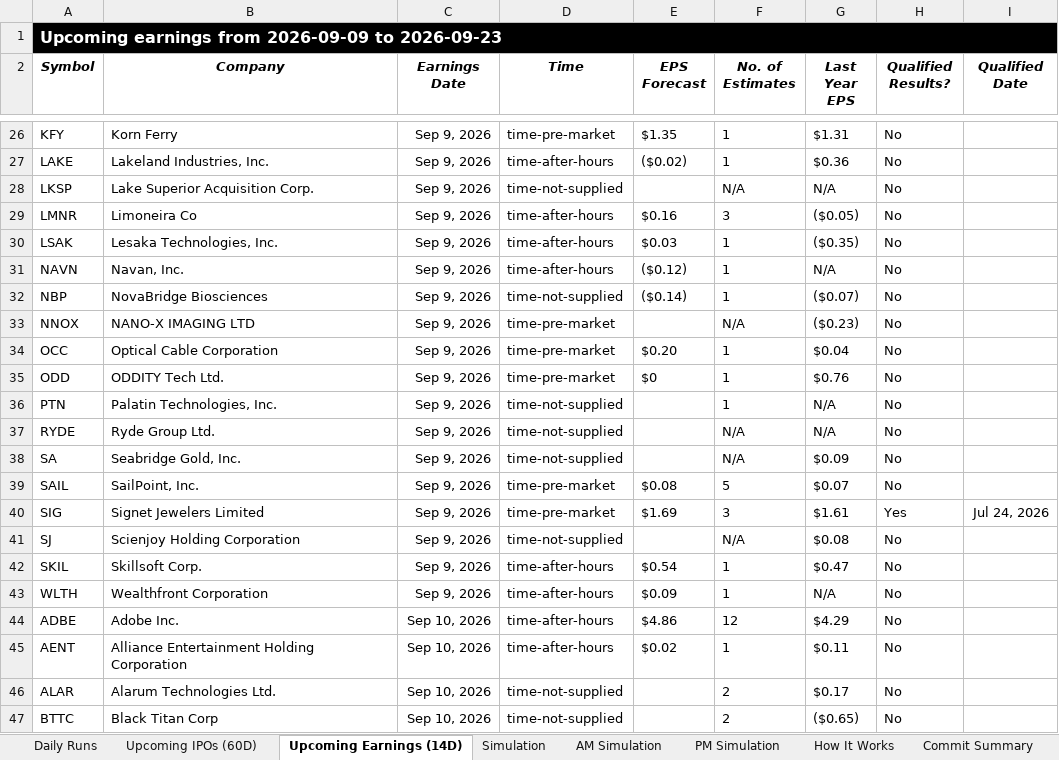
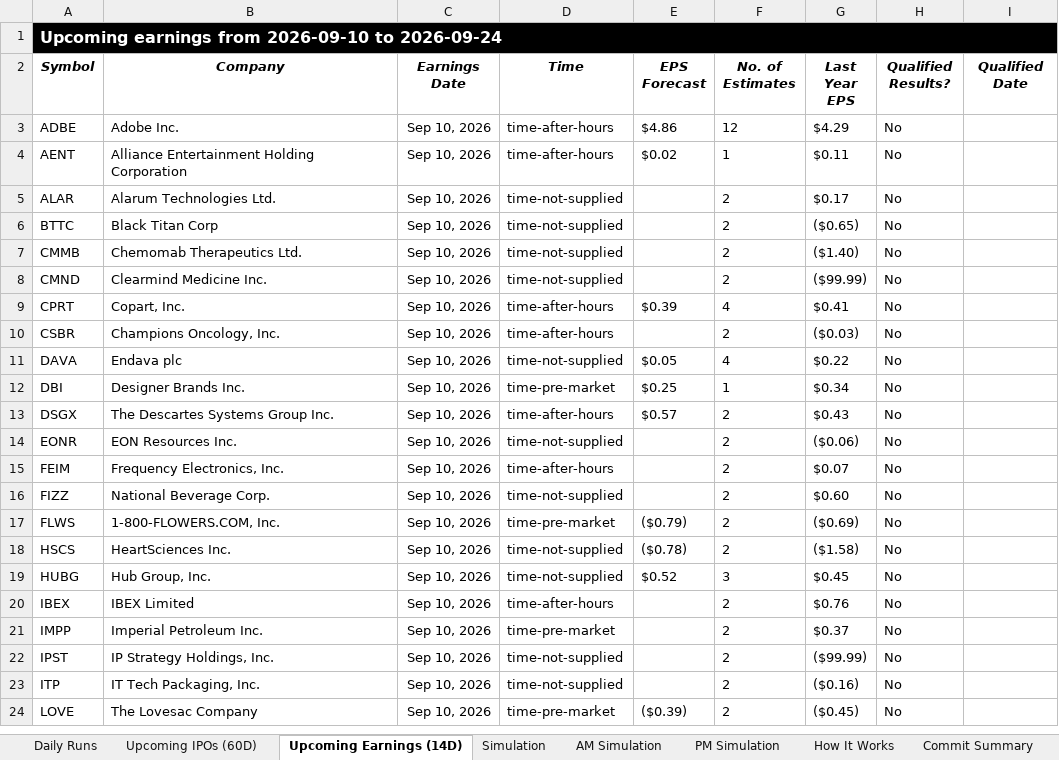
Before and after one commit to codenamev99/invest2.0, an Excel workbook: results.xlsx, sheet Upcoming Earnings (14D), drawn as a sheet; only a part is shown, gaps mark what is left out; the shorter side is filled out with more unchanged rows; values as stored, in another font and other column widths than the file's, no borders; removed rows and columns are numbered as before the commit, all else as after; the diff covers the shown part only; the diff names each change by its address in the sheet, - before the commit and + after, or states it on an @@ line.

```diff
--- a/results.xlsx (sheet Upcoming Earnings (14D))
+++ b/results.xlsx (sheet Upcoming Earnings (14D))
-A1 (Symbol): …earnings from 2026-09-09 to 2026-09-23
+A1 (Symbol): …earnings from 2026-09-10 to 2026-09-24
-row 26: KFY | Korn Ferry | Sep 9, 2026 | time-pre-market | $1.35 | 1 | $1.31 | No
-row 27: LAKE | Lakeland Industries, Inc. | Sep 9, 2026 | time-after-hours | ($0.02) | 1 | $0.36 | No
-row 28: LKSP | Lake Superior Acquisition Corp. | Sep 9, 2026 | time-not-supplied |  | N/A | N/A | No
-row 29: LMNR | Limoneira Co | Sep 9, 2026 | time-after-hours | $0.16 | 3 | ($0.05) | No
-row 30: LSAK | Lesaka Technologies, Inc. | Sep 9, 2026 | time-after-hours | $0.03 | 1 | ($0.35) | No
-row 31: NAVN | Navan, Inc. | Sep 9, 2026 | time-after-hours | ($0.12) | 1 | N/A | No
-row 32: NBP | NovaBridge Biosciences | Sep 9, 2026 | time-not-supplied | ($0.14) | 1 | ($0.07) | No
-row 33: NNOX | NANO-X IMAGING LTD | Sep 9, 2026 | time-pre-market |  | N/A | ($0.23) | No
-row 34: OCC | Optical Cable Corporation | Sep 9, 2026 | time-pre-market | $0.20 | 1 | $0.04 | No
-row 35: ODD | ODDITY Tech Ltd. | Sep 9, 2026 | time-pre-market | $0 | 1 | $0.76 | No
-row 36: PTN | Palatin Technologies, Inc. | Sep 9, 2026 | time-not-supplied |  | 1 | N/A | No
-row 37: RYDE | Ryde Group Ltd. | Sep 9, 2026 | time-not-supplied |  | N/A | N/A | No
-row 38: SA | Seabridge Gold, Inc. | Sep 9, 2026 | time-not-supplied |  | N/A | $0.09 | No
-row 39: SAIL | SailPoint, Inc. | Sep 9, 2026 | time-pre-market | $0.08 | 5 | $0.07 | No
-row 40: SIG | Signet Jewelers Limited | Sep 9, 2026 | time-pre-market | $1.69 | 3 | $1.61 | Yes | Jul 24, 2026
-row 41: SJ | Scienjoy Holding Corporation | Sep 9, 2026 | time-not-supplied |  | N/A | $0.08 | No
-row 42: SKIL | Skillsoft Corp. | Sep 9, 2026 | time-after-hours | $0.54 | 1 | $0.47 | No
-row 43: WLTH | Wealthfront Corporation | Sep 9, 2026 | time-after-hours | $0.09 | 1 | N/A | No
```
Also changed, not shown: 34 added rows, 34 removed rows and 26 edited cells elsewhere in this sheet, sheet Daily Runs, sheet PM Simulation, sheet AM Simulation, sheet Simulation, sheet Upcoming IPOs (60D).
